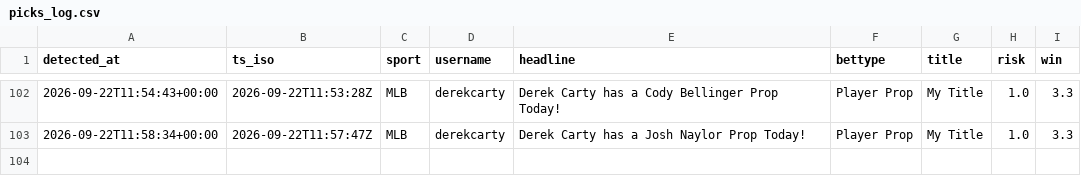
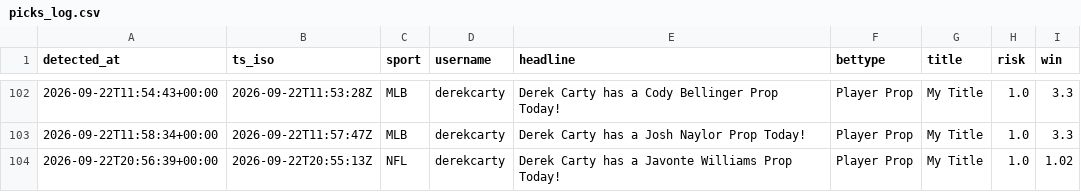
Before and after one commit to michaelherry123-byte/carty-radar, a CSV file: data/picks_log.csv, drawn as a sheet; only a part is shown, gaps mark what is left out.

```diff
--- a/data/picks_log.csv
+++ b/data/picks_log.csv
@@ -103 +103,2 @@ detected_at,ts_iso,sport,username,headline,bettype,title,risk,win
 "2026-09-22T11:58:34+00:00","2026-09-22T11:57:47Z","MLB","derekcarty","Derek Carty has a Josh Naylor Prop Today!","Player Prop","My Title","1.0","3.3"
+"2026-09-22T20:56:39+00:00","2026-09-22T20:55:13Z","NFL","derekcarty","Derek Carty has a Javonte Williams Prop Today!","Player Prop","My Title","1.0","1.02"
```
Also changed, not shown: 1 other file.
